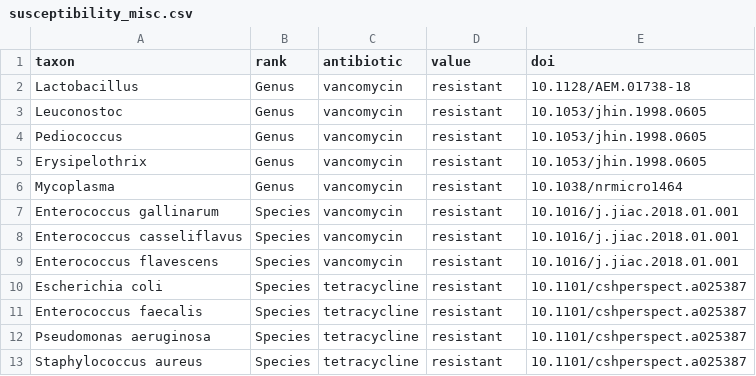
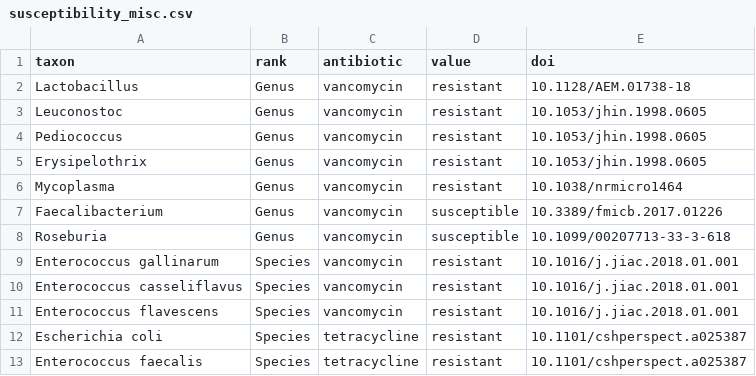
Before and after one commit to PennChopMicrobiomeProgram/mirix, a CSV file: data-raw/susceptibility_misc.csv, drawn as a sheet; only a part is shown; the shorter side is filled out with more unchanged rows.

Commit message:
Correct a phenotype and add susceptibility data

```diff
--- a/data-raw/susceptibility_misc.csv
+++ b/data-raw/susceptibility_misc.csv
@@ -6,2 +6,4 @@ Erysipelothrix,Genus,vancomycin,resistant,10.1053/jhin.1998.0605
 Mycoplasma,Genus,vancomycin,resistant,10.1038/nrmicro1464
+Faecalibacterium,Genus,vancomycin,susceptible,10.3389/fmicb.2017.01226
+Roseburia,Genus,vancomycin,susceptible,10.1099/00207713-33-3-618
 Enterococcus gallinarum,Species,vancomycin,resistant,10.1016/j.jiac.2018.01.001
```
Also changed, not shown: 3 other files.
